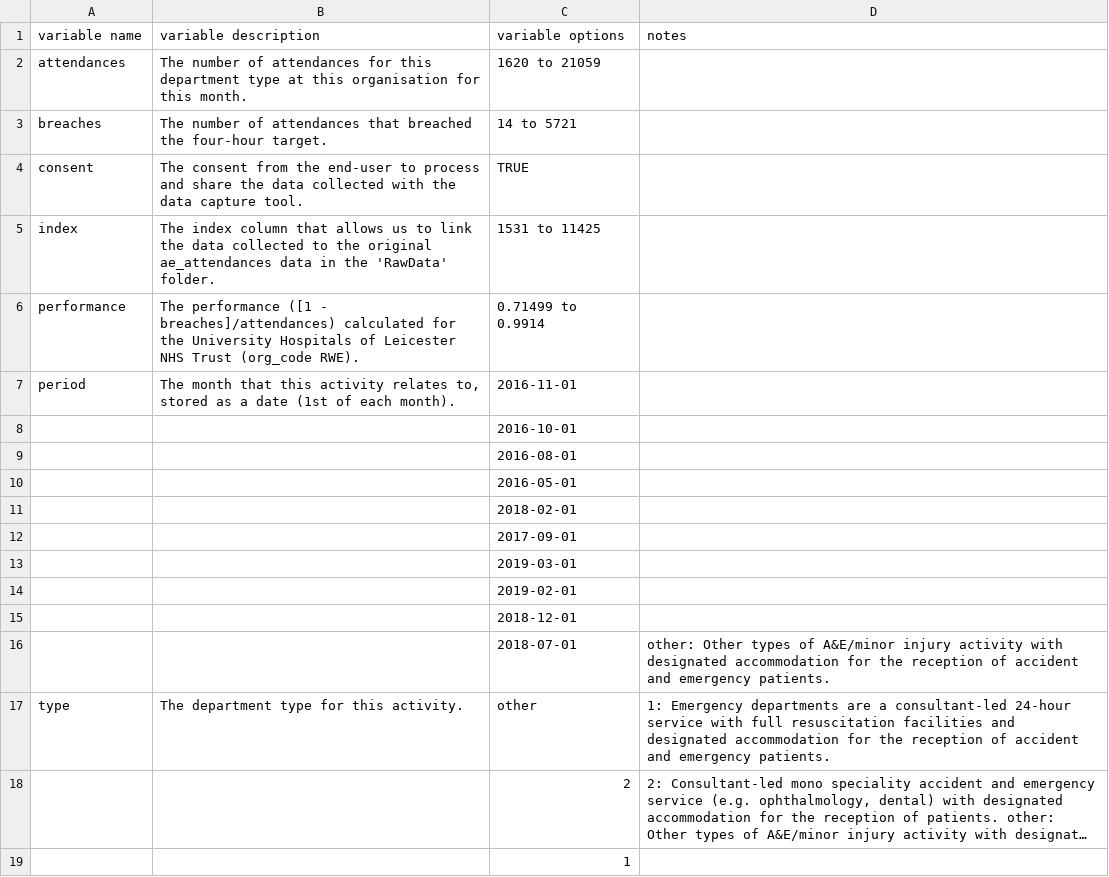
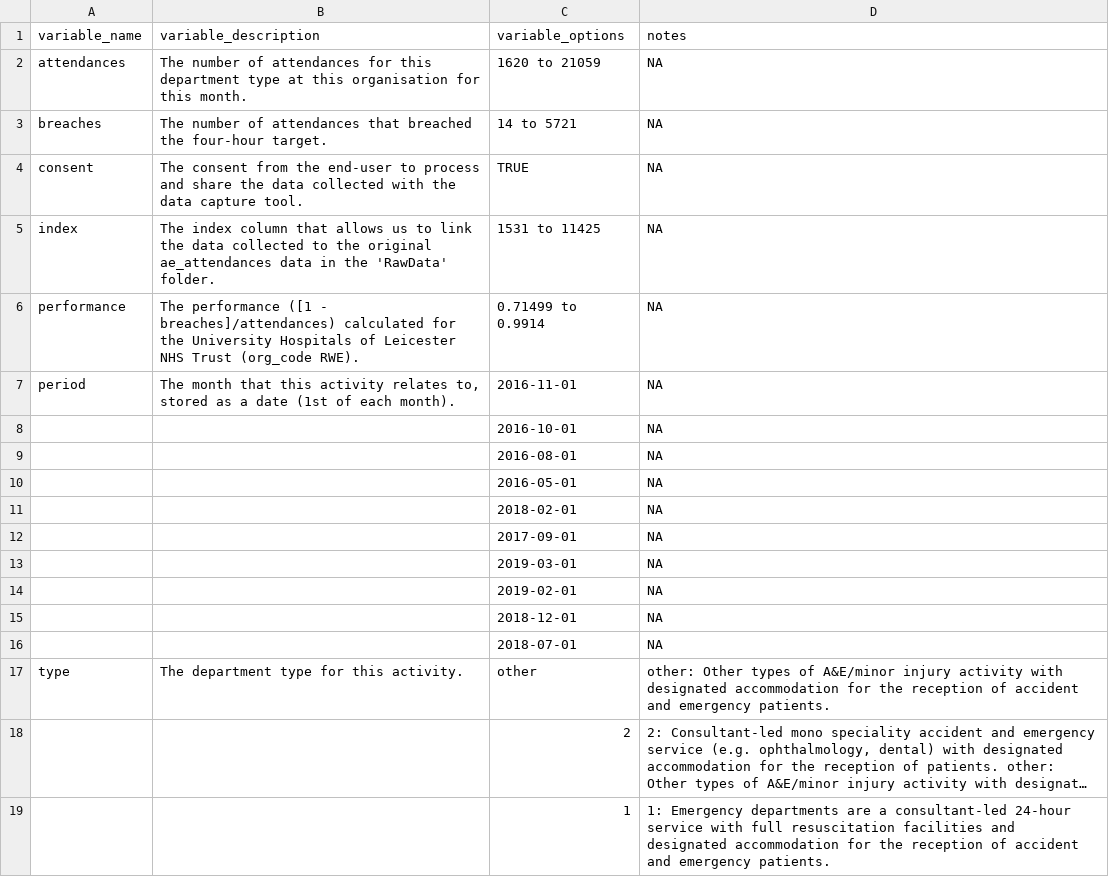
Before and after one commit to B202395/B202395_Assessment, a CSV file: RawData/CollectedDatarwe_amendeddate_DataDictionary.csv, drawn as a sheet; long unchanged cells end in …; the diff names each change by its address in the sheet, - before the commit and + after, or states it on an @@ line.

Commit message:
Amendments to data dictionary RScript to turn off prompts requesting the user to enter descriptions for each variable. Correction to the ordering of 'type' notes and renaming of the header in the data dictionary. Update 2.

```diff
--- a/RawData/CollectedDatarwe_amendeddate_DataDictionary.csv
+++ b/RawData/CollectedDatarwe_amendeddate_DataDictionary.csv
-A1: variable name
+A1: variable_name
-B1: variable description
+B1: variable_description
-C1: variable options
+C1: variable_options
-D2:D15 (notes): (empty)
+D2:D15 (notes): NA
-D16 (notes): other: Other types of A&E/minor injury activity with designated accommodation for the reception of accident and emergency patients.
+D16 (notes): NA
-D17 (notes): 1: Emergency departments are a consultant-led 24-hour service with full resuscitation facilities and designated accommodation…
+D17 (notes): other: Other types of A&E/minor injury activity with designated accommodation…
-D19 (notes): (empty)
+D19 (notes): 1: Emergency departments are a consultant-led 24-hour service with full resuscitation facilities and designated accommodation for the reception of accident and emergency patients.
```
Also changed, not shown: 3 other files.
